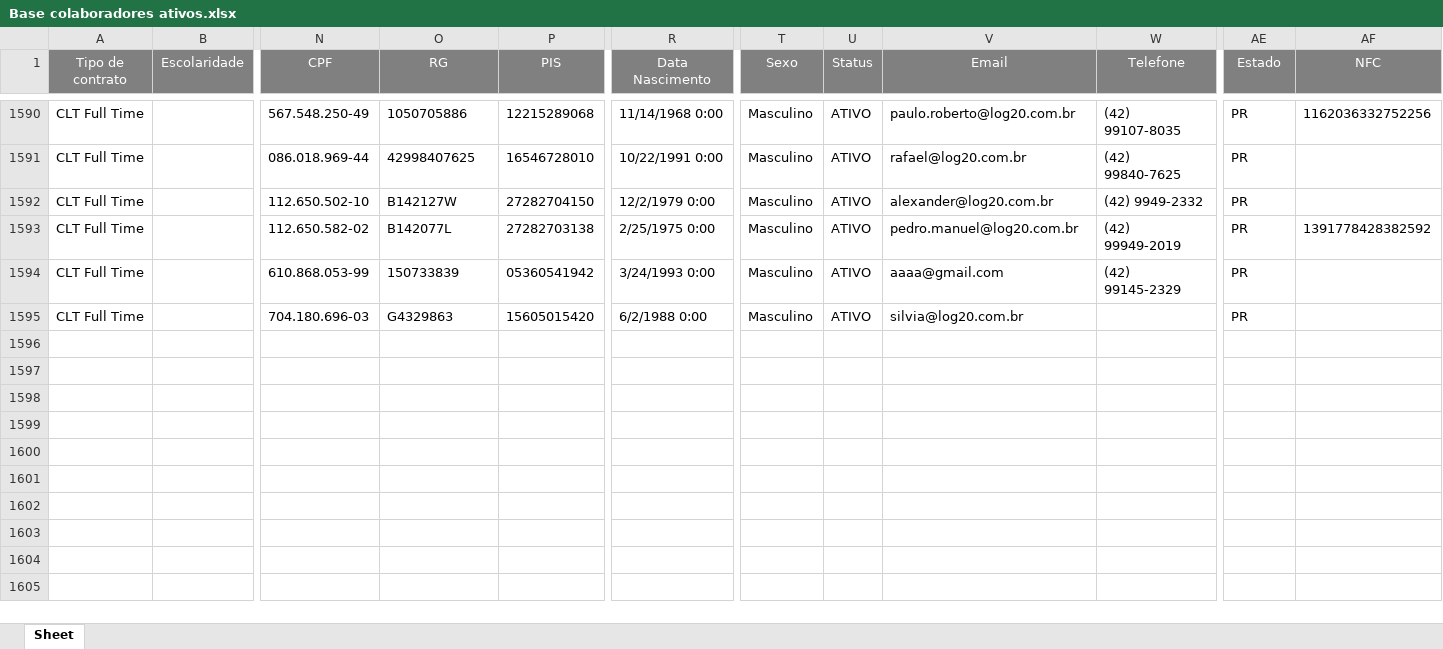
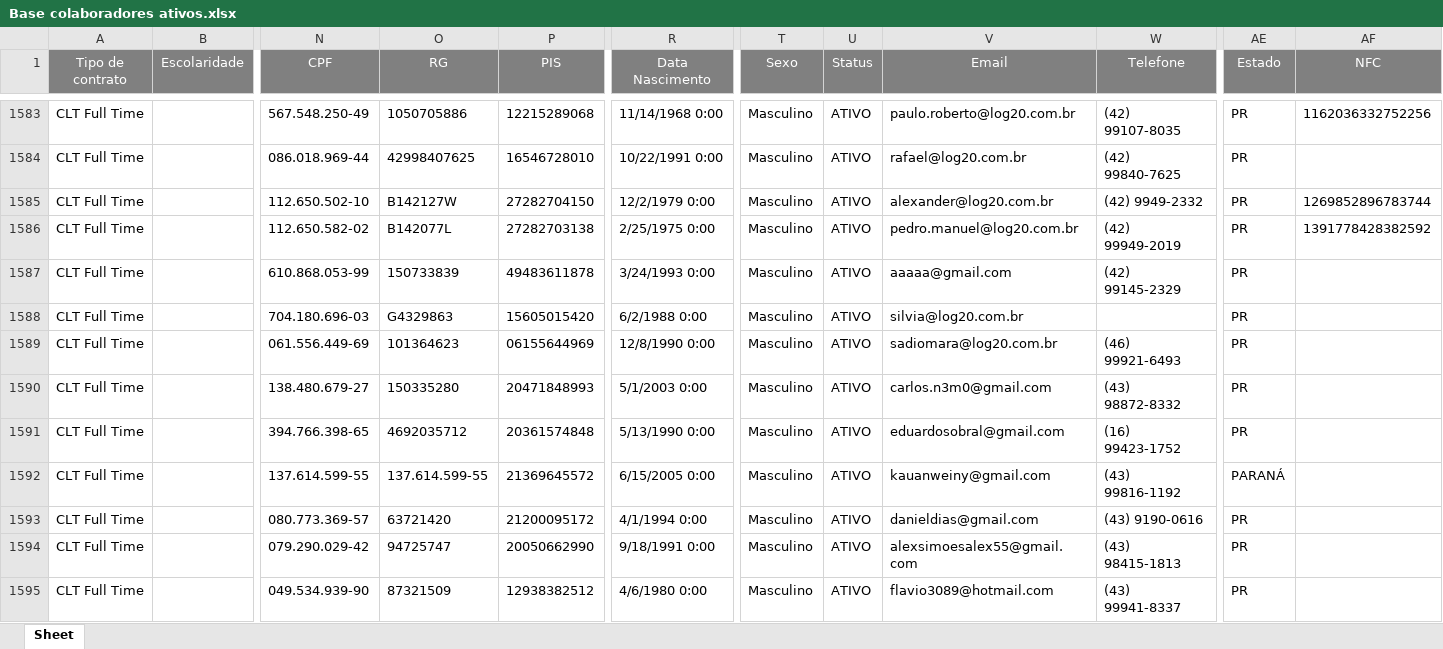
Before and after one commit to Bruna-gzr/dashboard-skap, an Excel workbook: data/Base colaboradores ativos.xlsx, sheet Sheet, drawn as a sheet; only a part is shown, gaps mark what is left out; values as stored, in another font and other column widths than the file's, no borders; addresses are those after the commit; rows hold the shown columns only; the diff covers the shown part only; the diff names each change by its address in the sheet, - before the commit and + after, or states it on an @@ line.

```diff
--- a/data/Base colaboradores ativos.xlsx (sheet Sheet)
+++ b/data/Base colaboradores ativos.xlsx (sheet Sheet)
-AF1585 (NFC): (empty)
+AF1585 (NFC): 1269852896783744
-P1587 (PIS): 05360541942
+P1587 (PIS): 49483611878
-V1587 (Email): aaaa@gmail.com
+V1587 (Email): aaaaa@gmail.com
+row 1589: CLT Full Time |  | 061.556.449-69 | 101364623 | 06155644969 | 12/8/1990 0:00 | Masculino | ATIVO | sadiomara@log20.com.br | (46) 99921-6493 | PR
+row 1590: CLT Full Time |  | 138.480.679-27 | 150335280 | 20471848993 | 5/1/2003 0:00 | Masculino | ATIVO | carlos.n3m0@gmail.com | (43) 98872-8332 | PR
+row 1591: CLT Full Time |  | 394.766.398-65 | 4692035712 | 20361574848 | 5/13/1990 0:00 | Masculino | ATIVO | eduardosobral@gmail.com | (16) 99423-1752 | PR
+row 1592: CLT Full Time |  | 137.614.599-55 | 137.614.599-55 | 21369645572 | 6/15/2005 0:00 | Masculino | ATIVO | kauanweiny@gmail.com | (43) 99816-1192 | PARANÁ
+row 1593: CLT Full Time |  | 080.773.369-57 | 63721420 | 21200095172 | 4/1/1994 0:00 | Masculino | ATIVO | danieldias@gmail.com | (43) 9190-0616 | PR
+row 1594: CLT Full Time |  | 079.290.029-42 | 94725747 | 20050662990 | 9/18/1991 0:00 | Masculino | ATIVO | alexsimoesalex55@gmail.com | (43) 98415-1813 | PR
+row 1595: CLT Full Time |  | 049.534.939-90 | 87321509 | 12938382512 | 4/6/1980 0:00 | Masculino | ATIVO | flavio3089@hotmail.com | (43) 99941-8337 | PR
```
Also changed, not shown: 12 added rows, 8 removed rows and 376 edited cells elsewhere in this sheet, data/Acomp novos.xlsx, data/Admitidos.xlsx, 5 other files.
